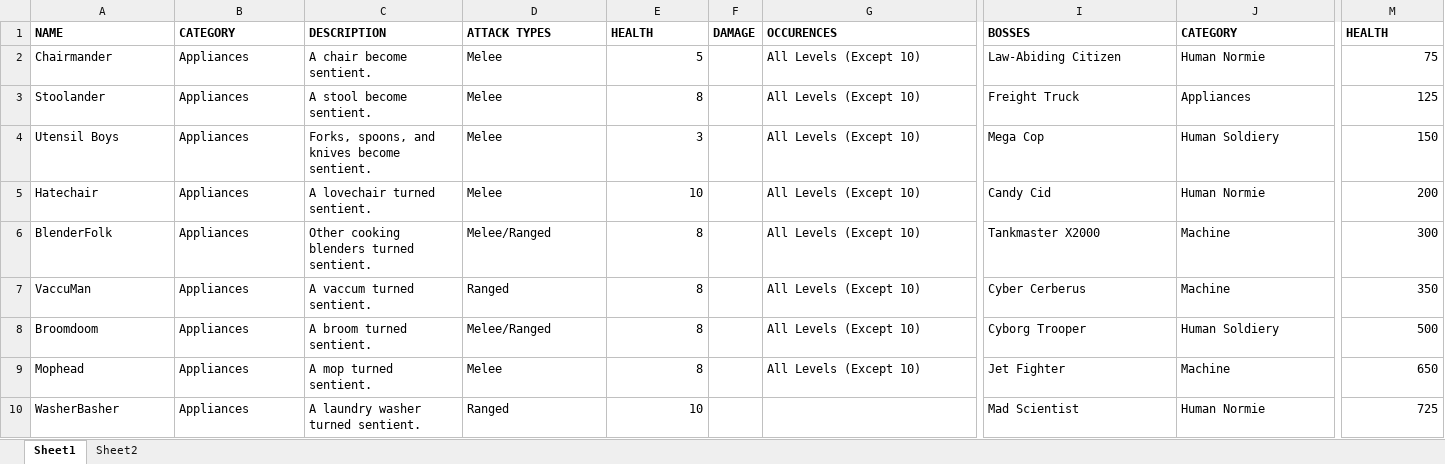
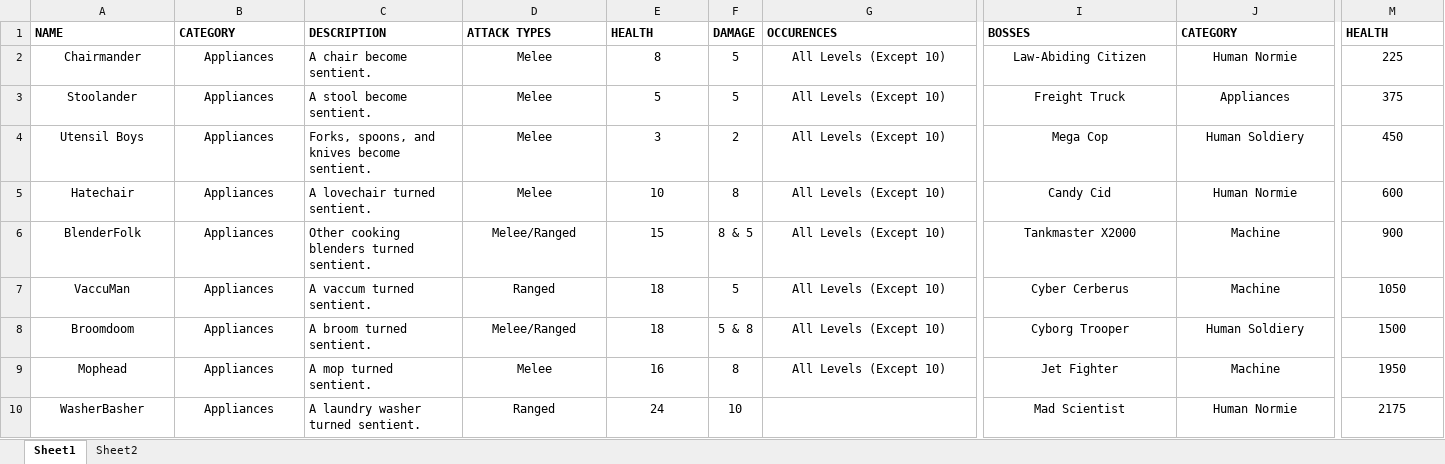
Before and after one commit to Trippindajive/BlenderMan, an Excel workbook: Documents/Enemies in BlenderMan.xlsx, sheet Sheet1, drawn as a sheet; only a part is shown, gaps mark what is left out; values as stored, in another font and other column widths than the file's, no borders; the diff covers the shown part only; the diff names each change by its address in the sheet, - before the commit and + after, or states it on an @@ line.

```diff
--- a/Documents/Enemies in BlenderMan.xlsx (sheet Sheet1)
+++ b/Documents/Enemies in BlenderMan.xlsx (sheet Sheet1)
-A2:B10 alignment: left
+A2:B10 alignment: center
-D2:D10 alignment: left
+D2:D10 alignment: center
-E2: 5
+E2: 8
-E2:E10 alignment: right
+E2:E10 alignment: center
-F2:F3: (empty)
+F2:F3: 5
-G2:G9 alignment: left
+G2:G9 alignment: center
-I2:J10 alignment: left
+I2:J10 alignment: center
-M2: 75
+M2: 225
-M2:M10 alignment: right
+M2:M10 alignment: center
-E3: 8
+E3: 5
-M3: 125
+M3: 375
-F4: (empty)
+F4: 2
-M4: 150
+M4: 450
-F5: (empty)
+F5: 8
-M5: 200
+M5: 600
-E6: 8
+E6: 15
-F6: (empty)
+F6: 8 & 5
-M6: 300
+M6: 900
-E7:E8: 8
+E7:E8: 18
-F7: (empty)
+F7: 5
-M7: 350
+M7: 1050
-F8: (empty)
+F8: 5 & 8
-M8: 500
+M8: 1500
-E9: 8
+E9: 16
-F9: (empty)
+F9: 8
-M9: 650
+M9: 1950
-E10: 10
+E10: 24
-F10: (empty)
+F10: 10
-M10: 725
+M10: 2175
```
Also changed, not shown: 34 added rows, 31 removed rows, 7 edited cells and cell formats elsewhere in this sheet.
